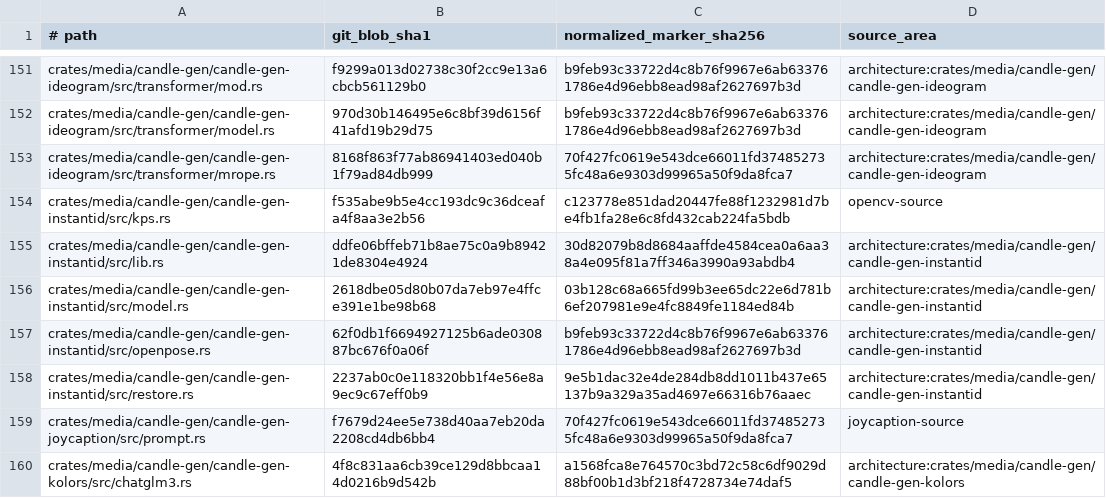
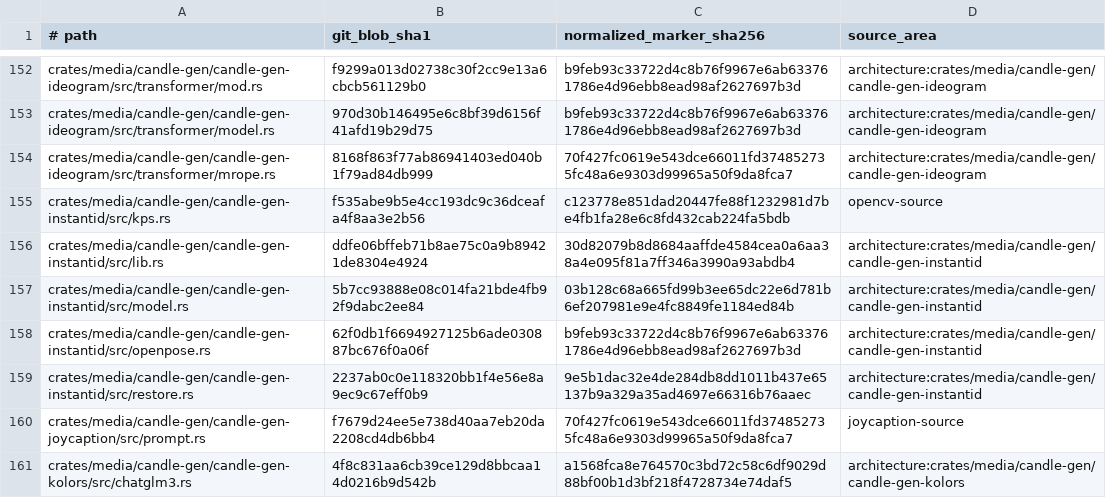
Before and after one commit to SceneWorks/SceneWorks, a TSV file: config/inference-provenance-candidates.tsv, drawn as a sheet; only a part is shown, gaps mark what is left out; the diff covers the shown part only.

```diff
--- a/config/inference-provenance-candidates.tsv
+++ b/config/inference-provenance-candidates.tsv
@@ -155,3 +156,3 @@ crates/media/candle-gen/candle-gen-instantid/src/kps.rs	f535abe9b5e4cc193dc9c36d
 crates/media/candle-gen/candle-gen-instantid/src/lib.rs	ddfe06bffeb71b8ae75c0a9b89421de8304e4924	30d82079b8d8684aaffde4584cea0a6aa38a4e095f81a7ff346a3990a93abdb4	architecture:crates/media/candle-gen/candle-gen-instantid
-crates/media/candle-gen/candle-gen-instantid/src/model.rs	2618dbe05d80b07da7eb97e4ffce391e1be98b68	03b128c68a665fd99b3ee65dc22e6d781b6ef207981e9e4fc8849fe1184ed84b	architecture:crates/media/candle-gen/candle-gen-instantid
+crates/media/candle-gen/candle-gen-instantid/src/model.rs	5b7cc93888e08c014fa21bde4fb92f9dabc2ee84	03b128c68a665fd99b3ee65dc22e6d781b6ef207981e9e4fc8849fe1184ed84b	architecture:crates/media/candle-gen/candle-gen-instantid
 crates/media/candle-gen/candle-gen-instantid/src/openpose.rs	62f0db1f6694927125b6ade030887bc676f0a06f	b9feb93c33722d4c8b76f9967e6ab633761786e4d96ebb8ead98af2627697b3d	architecture:crates/media/candle-gen/candle-gen-instantid
```
Also changed, not shown: 2 added rows and 56 edited cells elsewhere in this file, 30 other files.
